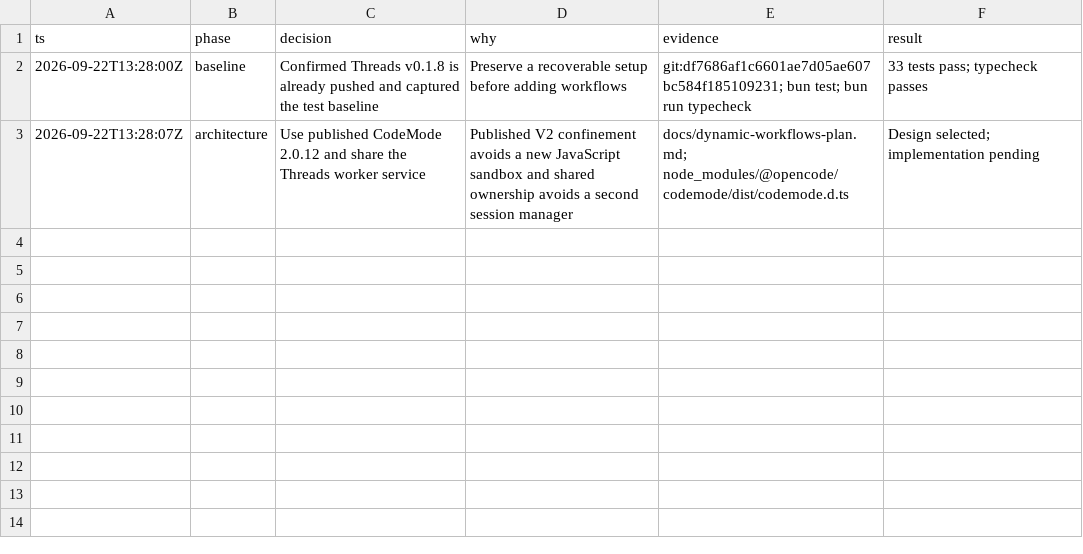
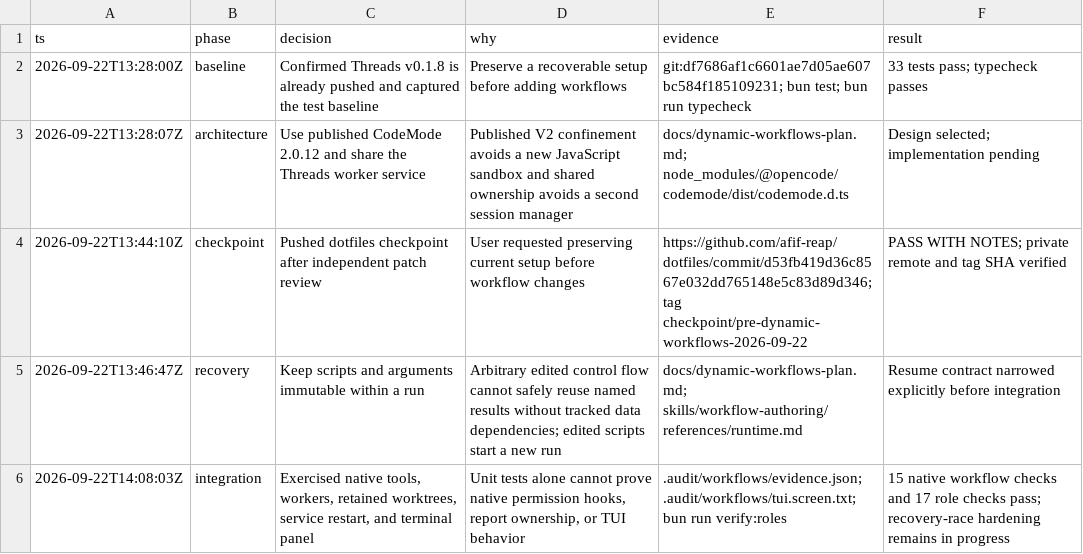
Before and after one commit to opzero1/threads, a TSV file: docs/dynamic-workflows-decisions.tsv, drawn as a sheet; the diff names each change by its address in the sheet, - before the commit and + after, or states it on an @@ line.

Commit message:
feat(workflows): integrate native tools, saved scripts, and terminal controls

```diff
--- a/docs/dynamic-workflows-decisions.tsv
+++ b/docs/dynamic-workflows-decisions.tsv
+row 4: 2026-09-22T13:44:10Z | checkpoint | Pushed dotfiles checkpoint after independent patch review | User requested preserving current setup before workflow changes | https://github.com/afif-reap/dotfiles/commit/d53fb419d36c8567e032dd765148e5c83d89d346; tag checkpoint/pre-dynamic-workflows-2026-09-22 | PASS WITH NOTES; private remote and tag SHA verified
+row 5: 2026-09-22T13:46:47Z | recovery | Keep scripts and arguments immutable within a run | Arbitrary edited control flow cannot safely reuse named results without tracked data dependencies; edited scripts start a new run | docs/dynamic-workflows-plan.md; skills/workflow-authoring/references/runtime.md | Resume contract narrowed explicitly before integration
+row 6: 2026-09-22T14:08:03Z | integration | Exercised native tools, workers, retained worktrees, service restart, and terminal panel | Unit tests alone cannot prove native permission hooks, report ownership, or TUI behavior | .audit/workflows/evidence.json; .audit/workflows/tui.screen.txt; bun run verify:roles | 15 native workflow checks and 17 role checks pass; recovery-race hardening remains in progress
```
Also changed, not shown: 21 other files.
